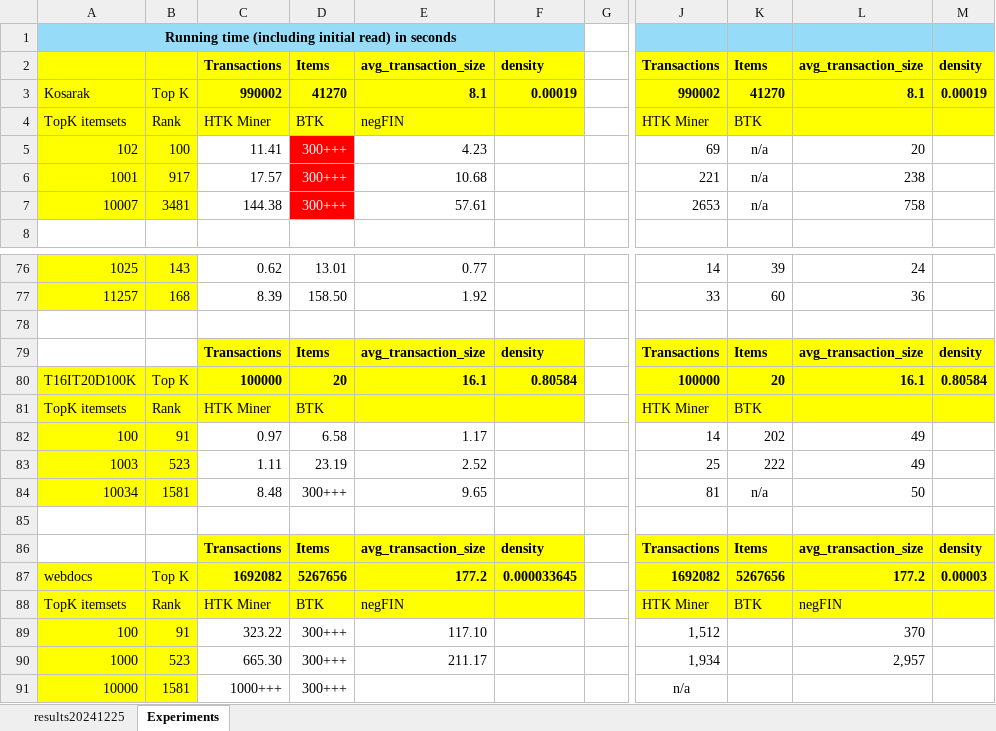
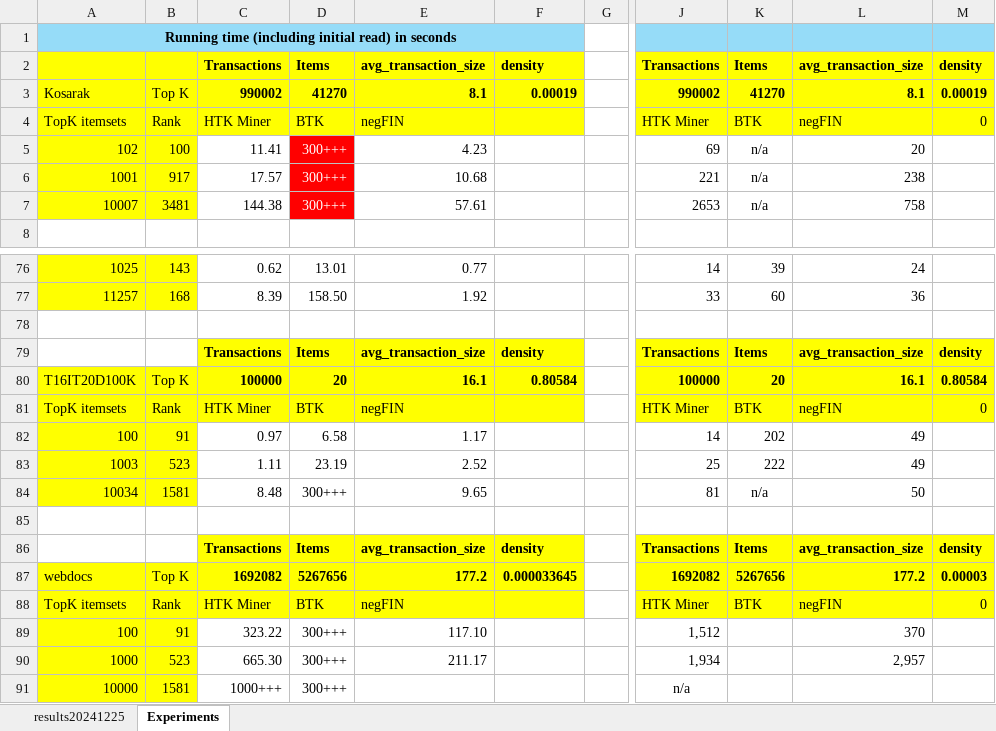
Before and after one commit to terminal0gr/WebApriori, an Excel workbook: Python/datasets/Experiments/output/results20241230.xlsx, sheet Experiments, drawn as a sheet; only a part is shown, gaps mark what is left out; values as stored, in another font and other column widths than the file's, no borders; conditional formats not drawn; the diff covers the shown part only; the diff names each change by its address in the sheet, - before the commit and + after, or states it on an @@ line.

Commit message:
experiments 1

```diff
--- a/Python/datasets/Experiments/output/results20241230.xlsx (sheet Experiments)
+++ b/Python/datasets/Experiments/output/results20241230.xlsx (sheet Experiments)
-L4: (empty)
+L4: negFIN
-M4: (empty)
+M4: 0
-E81: (empty)
+E81: negFIN
-L81: (empty)
+L81: negFIN
-M81: (empty)
+M81: 0
-M88: (empty)
+M88: 0
```
Also changed, not shown: 32 edited cells and cell formats elsewhere in this sheet, formulas that keep their value, Python/datasets/Experiments/ARMDatasetFeatures.xlsx, 53 other files.
